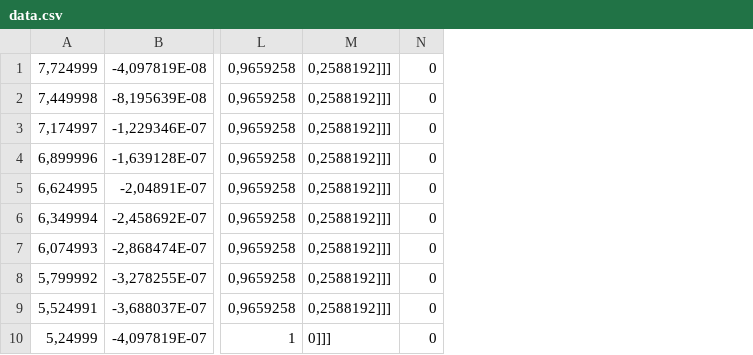
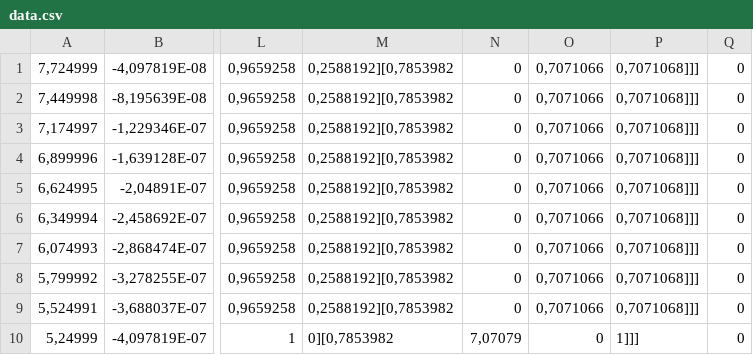
Before and after one commit to fbigand/UV-Projet-P2, a CSV file: Assets/Data/data.csv, drawn as a sheet; only a part is shown, gaps mark what is left out; removed rows and columns are numbered as before the commit, all else as after; the diff names each change by its address in the sheet, - before the commit and + after, or states it on an @@ line.

```diff
--- a/Assets/Data/data.csv
+++ b/Assets/Data/data.csv
-column M, rows 1-10: 0,2588192]]] | 0,2588192]]] | 0,2588192]]] | 0,2588192]]] | 0,2588192]]] | 0,2588192]]] | 0,2588192]]] | 0,2588192]]] | 0,2588192]]] | 0]]]
+column M, rows 1-10: 0,2588192][0,7853982 | 0,2588192][0,7853982 | 0,2588192][0,7853982 | 0,2588192][0,7853982 | 0,2588192][0,7853982 | 0,2588192][0,7853982 | 0,2588192][0,7853982 | 0,2588192][0,7853982 | 0,2588192][0,7853982 | 0][0,7853982
+column N, rows 1-10: 0 | 0 | 0 | 0 | 0 | 0 | 0 | 0 | 0 | 7,07079
+column O, rows 1-10: 0,7071066 | 0,7071066 | 0,7071066 | 0,7071066 | 0,7071066 | 0,7071066 | 0,7071066 | 0,7071066 | 0,7071066 | 0
+column P, rows 1-10: 0,7071068]]] | 0,7071068]]] | 0,7071068]]] | 0,7071068]]] | 0,7071068]]] | 0,7071068]]] | 0,7071068]]] | 0,7071068]]] | 0,7071068]]] | 1]]]
```
Also changed, not shown: 2 other files.
